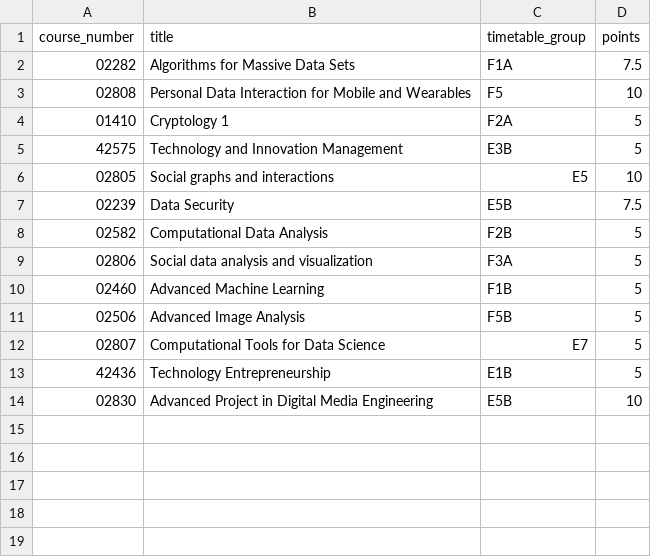
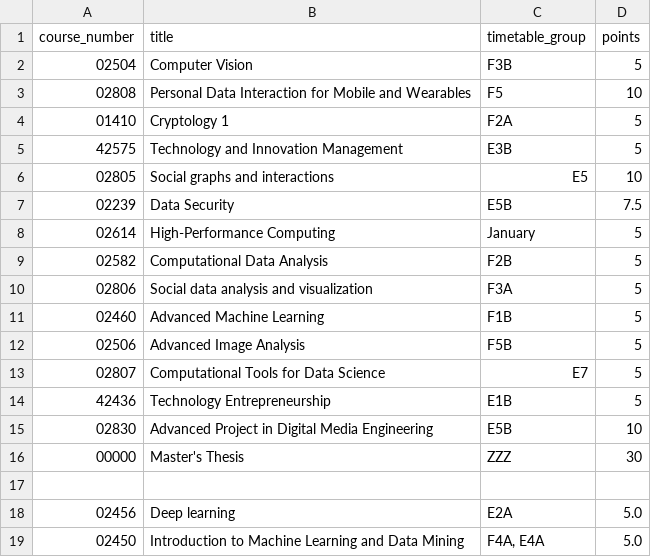
Before and after one commit to AlphaHenriksen/data_science_courses, a CSV file: current_courses.csv, drawn as a sheet.

```diff
--- a/current_courses.csv
+++ b/current_courses.csv
@@ -1,3 +1,3 @@
 course_number	title	timetable_group	points
-02282	Algorithms for Massive Data Sets	F1A	7.5
+02504	Computer Vision	F3B	5
 02808	Personal Data Interaction for Mobile and Wearables	F5	10
@@ -7,2 +7,3 @@ course_number	title	timetable_group	points
 02239	Data Security	E5B	7.5
+02614	High-Performance Computing	January	5
 02582	Computational Data Analysis	F2B	5
@@ -14 +15,5 @@ course_number	title	timetable_group	points
 02830	Advanced Project in Digital Media Engineering	E5B	10
+00000	Master's Thesis	ZZZ	30
+
+02456	Deep learning	E2A	5.0
+02450	Introduction to Machine Learning and Data Mining	F4A, E4A	5.0
```
Also changed, not shown: 1 other file.
